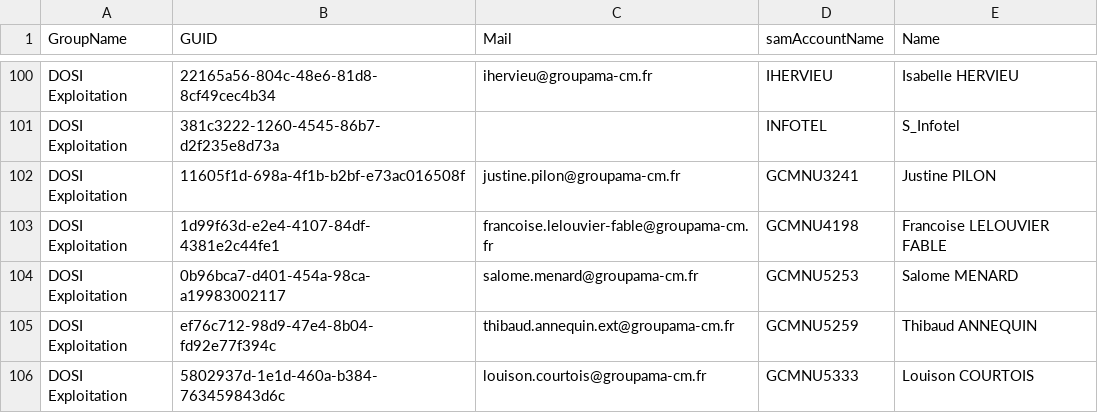
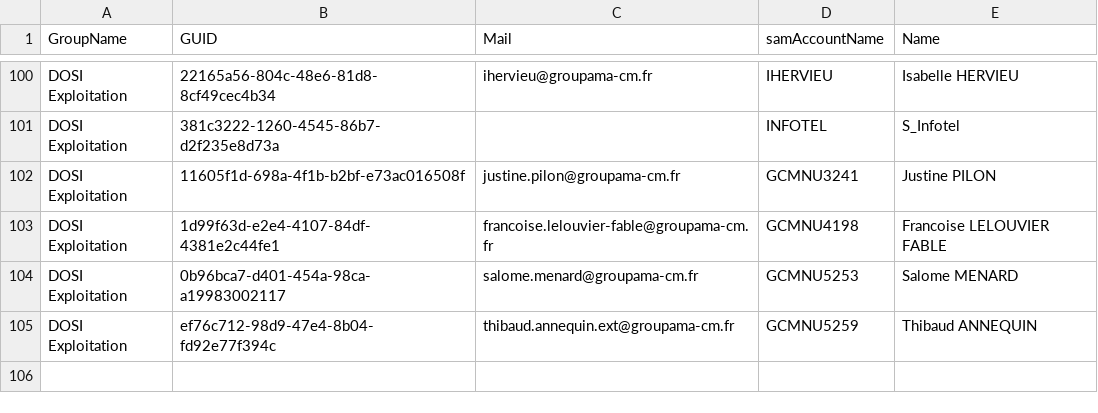
Before and after one commit to itchnisan/ADSolution, a CSV file: src/app_powershell/data_to_csv/DOSI Exploitation.csv, drawn as a sheet; only a part is shown, gaps mark what is left out; the diff names each change by its address in the sheet, - before the commit and + after, or states it on an @@ line.

```diff
--- a/src/app_powershell/data_to_csv/DOSI Exploitation.csv
+++ b/src/app_powershell/data_to_csv/DOSI Exploitation.csv
-row 106: DOSI Exploitation | 5802937d-1e1d-460a-b384-763459843d6c | louison.courtois@groupama-cm.fr | GCMNU5333 | Louison COURTOIS
```
Also changed, not shown: src/app_powershell/data_to_csv/DOSI Exploitation commun.csv, 2 other files.
